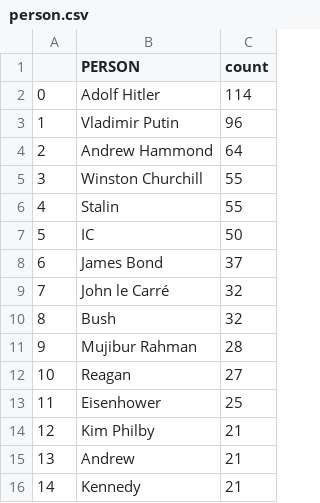
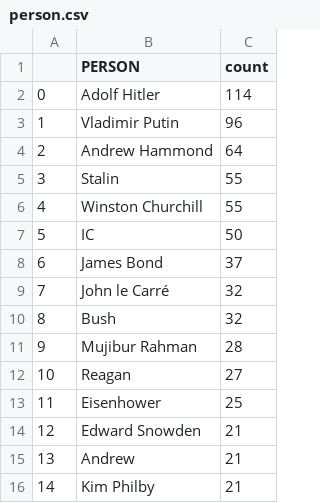
Before and after one commit to yusufaliozkan/clone-zotero-intelligence-bibliography, a CSV file: person.csv, drawn as a sheet.

Commit message:
Update Zotero data

```diff
--- a/person.csv
+++ b/person.csv
@@ -4,4 +4,4 @@
 2,Andrew Hammond,64
-3,Winston Churchill,55
-4,Stalin,55
+3,Stalin,55
+4,Winston Churchill,55
 5,IC,50
@@ -13,4 +13,4 @@
 11,Eisenhower,25
-12,Kim Philby,21
+12,Edward Snowden,21
 13,Andrew,21
-14,Kennedy,21
+14,Kim Philby,21
```
Also changed, not shown: gpe.csv, org.csv.
